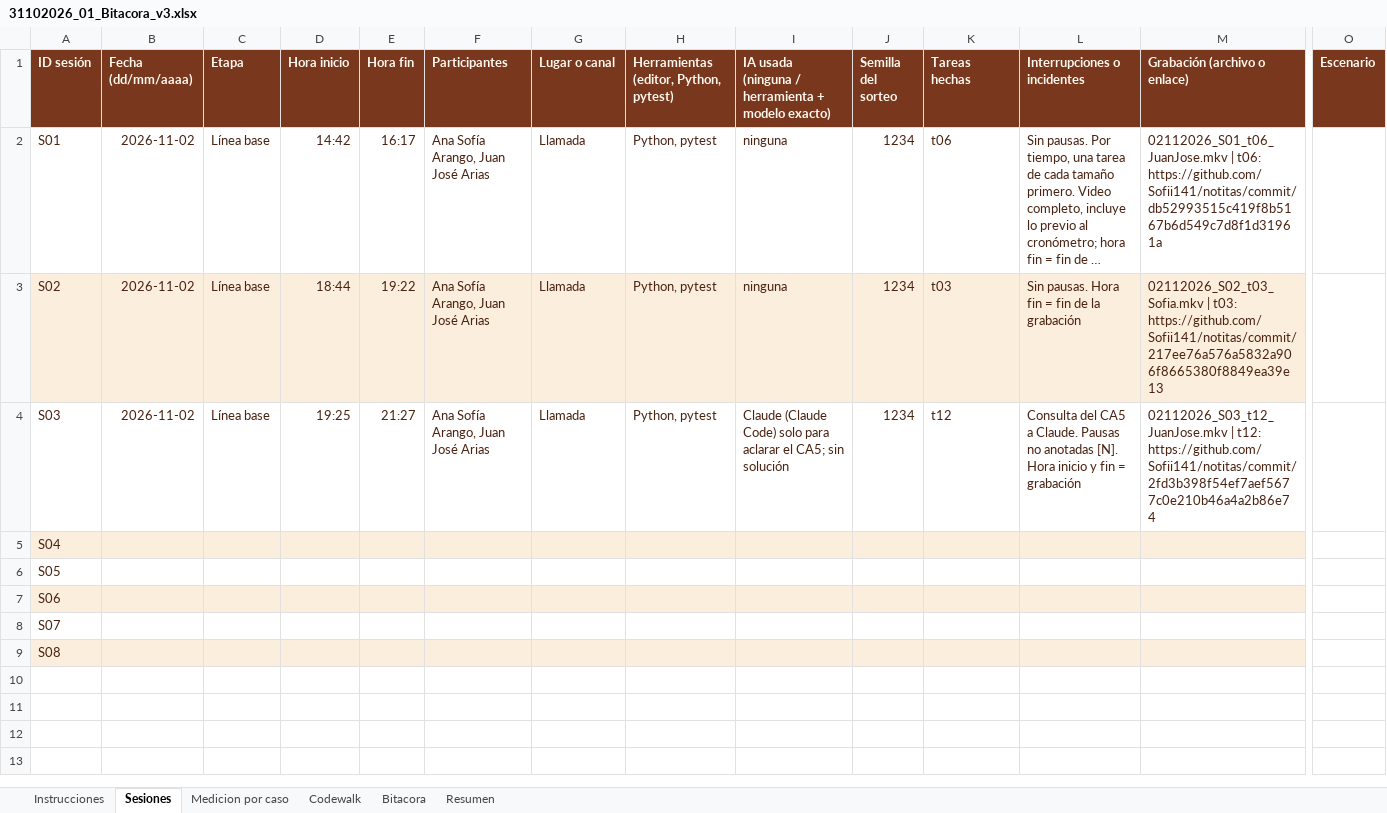
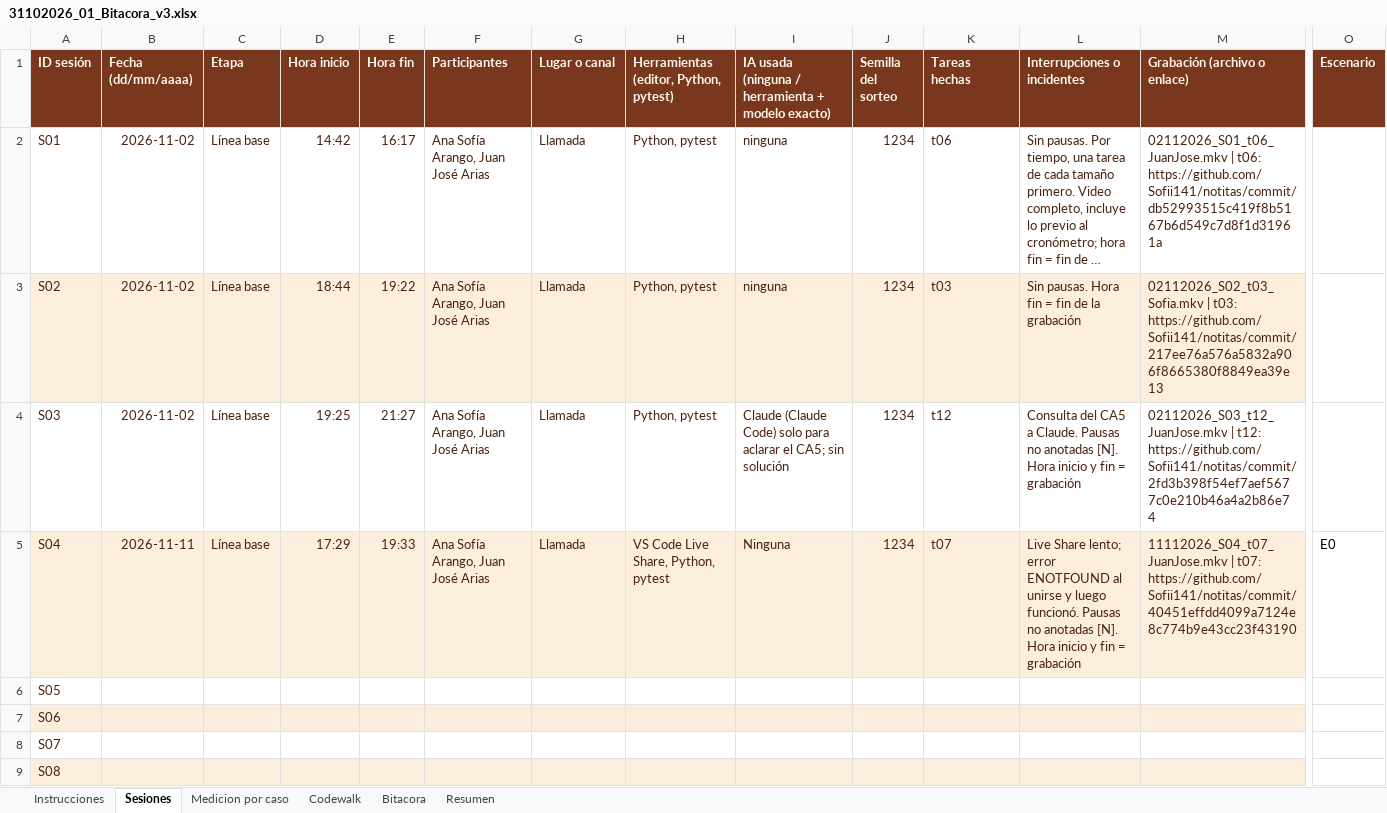
Before and after one commit to Sofii141/notitas, an Excel workbook: 05 - Ciclos y bitacora/31102026_01_Bitacora_v3.xlsx, sheet Sesiones, drawn as a sheet; only a part is shown, gaps mark what is left out; long unchanged cells end in …; values as stored, in another font and other column widths than the file's, no borders; the diff names each change by its address in the sheet, - before the commit and + after, or states it on an @@ line.

```diff
--- a/05 - Ciclos y bitacora/31102026_01_Bitacora_v3.xlsx (sheet Sesiones)
+++ b/05 - Ciclos y bitacora/31102026_01_Bitacora_v3.xlsx (sheet Sesiones)
-B5 (Fecha (dd/mm/aaaa)): (empty)
+B5 (Fecha (dd/mm/aaaa)): 2026-11-11
-C5 (Etapa): (empty)
+C5 (Etapa): Línea base
-D5 (Hora inicio): (empty)
+D5 (Hora inicio): 17:29
-E5 (Hora fin): (empty)
+E5 (Hora fin): 19:33
-F5 (Participantes): (empty)
+F5 (Participantes): Ana Sofía Arango, Juan José Arias
-G5 (Lugar o canal): (empty)
+G5 (Lugar o canal): Llamada
-H5: (empty)
+H5: VS Code Live Share, Python, pytest
-I5: (empty)
+I5: Ninguna
-J5 (Semilla del sorteo): (empty)
+J5 (Semilla del sorteo): 1234
-K5 (Tareas hechas): (empty)
+K5 (Tareas hechas): t07
-L5 (Interrupciones o incidentes): (empty)
+L5 (Interrupciones o incidentes): Live Share lento; error ENOTFOUND al unirse y luego funcionó. Pausas no anotadas [N]. Hora inicio y fin = grabación
-M5 (Grabación (archivo o enlace)): (empty)
+M5 (Grabación (archivo o enlace)): 11112026_S04_t07_JuanJose.mkv | t07: https://github.com/Sofii141/notitas/commit/40451effdd4099a7124e8c774b9e43cc23f43190
-O5 (Escenario): (empty)
+O5 (Escenario): E0
```
Also changed, not shown: sheet Codewalk, sheet Medicion por caso, 9 other files.
